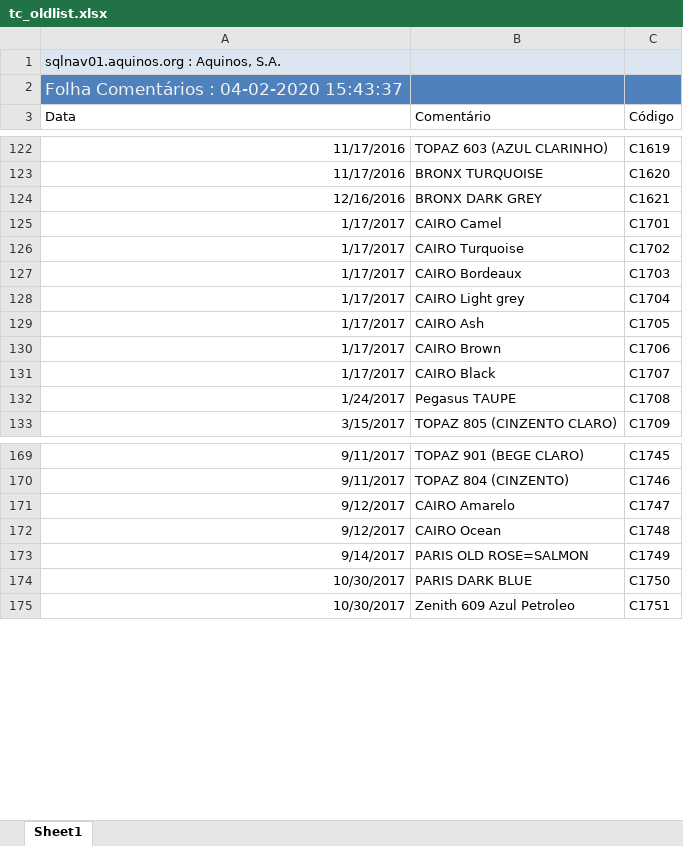
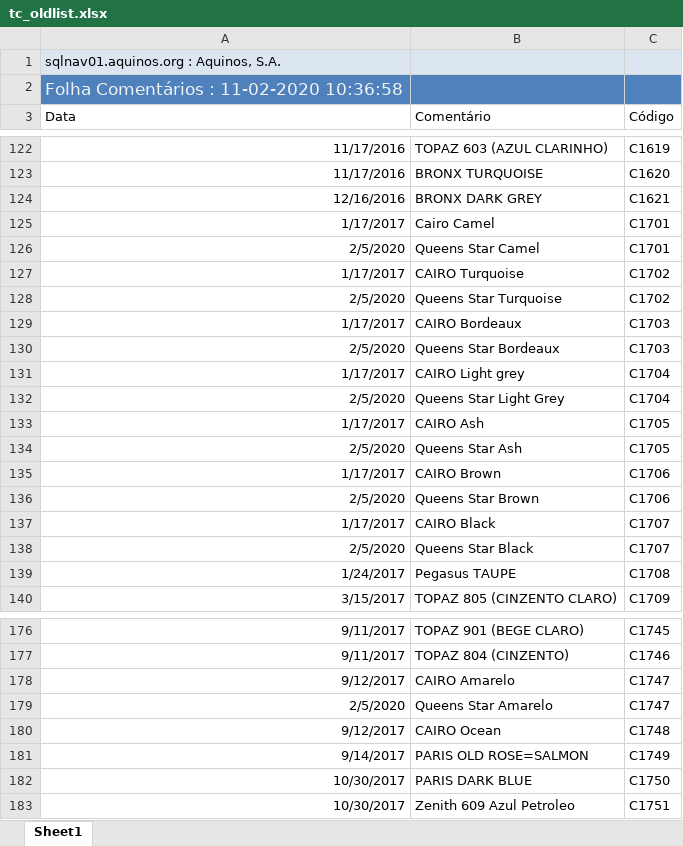
Before and after one commit to WirsoDev/rexBot, an Excel workbook: EXCEL LIBS/tc_oldlist.xlsx, sheet Sheet1, drawn as a sheet; only a part is shown, gaps mark what is left out; values as stored, in another font and other column widths than the file's, no borders; table styles not drawn; the diff names each change by its address in the sheet, - before the commit and + after, or states it on an @@ line.

Commit message:
act dbs excell 11022020

```diff
--- a/EXCEL LIBS/tc_oldlist.xlsx (sheet Sheet1)
+++ b/EXCEL LIBS/tc_oldlist.xlsx (sheet Sheet1)
-A2 (Data): Folha Comentários : 04-02-2020 15:43:37
+A2 (Data): Folha Comentários : 11-02-2020 10:36:58
-B125 (Comentário): CAIRO Camel
+B125 (Comentário): Cairo Camel
+row 126: 2/5/2020 | Queens Star Camel | C1701
+row 128: 2/5/2020 | Queens Star Turquoise | C1702
+row 130: 2/5/2020 | Queens Star Bordeaux | C1703
+row 132: 2/5/2020 | Queens Star Light Grey | C1704
+row 134: 2/5/2020 | Queens Star Ash | C1705
+row 136: 2/5/2020 | Queens Star Brown | C1706
+row 138: 2/5/2020 | Queens Star Black | C1707
+row 179: 2/5/2020 | Queens Star Amarelo | C1747
```
Also changed, not shown: EXCEL LIBS/MODELOS.xlsx, EXCEL LIBS/TC_02.xlsx.
